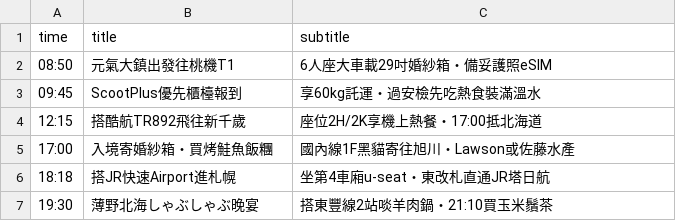
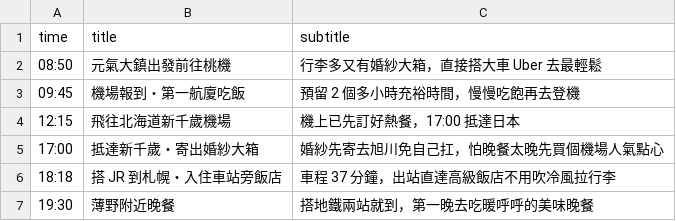
Before and after one commit to Timmatt-Lee/00OOhoneymoon2027, a CSV file: src/content/days/01_0302.csv, drawn as a sheet.

```diff
--- a/src/content/days/01_0302.csv
+++ b/src/content/days/01_0302.csv
@@ -1,7 +1,7 @@
 time,title,subtitle
-08:50,元氣大鎮出發往桃機T1,6人座大車載29吋婚紗箱・備妥護照eSIM
-09:45,ScootPlus優先櫃檯報到,享60kg託運・過安檢先吃熱食裝滿溫水
-12:15,搭酷航TR892飛往新千歲,座位2H/2K享機上熱餐・17:00抵北海道
-17:00,入境寄婚紗箱・買烤鮭魚飯糰,國內線1F黑貓寄往旭川・Lawson或佐藤水產
-18:18,搭JR快速Airport進札幌,坐第4車廂u-seat・東改札直通JR塔日航
-19:30,薄野北海しゃぶしゃぶ晚宴,搭東豐線2站啖羊肉鍋・21:10買玉米鬚茶
+08:50,元氣大鎮出發前往桃機,行李多又有婚紗大箱，直接搭大車 Uber 去最輕鬆
+09:45,機場報到・第一航廈吃飯,預留 2 個多小時充裕時間，慢慢吃飽再去登機
+12:15,飛往北海道新千歲機場,機上已先訂好熱餐，17:00 抵達日本
+17:00,抵達新千歲・寄出婚紗大箱,婚紗先寄去旭川免自己扛，怕晚餐太晚先買個機場人氣點心
+18:18,搭 JR 到札幌・入住車站旁飯店,車程 37 分鐘，出站直達高級飯店不用吹冷風拉行李
+19:30,薄野附近晚餐,搭地鐵兩站就到，第一晚去吃暖呼呼的美味晚餐
```
Also changed, not shown: src/content/days/05_0306.csv, src/content/days/09_0310.csv, 22 other files.
